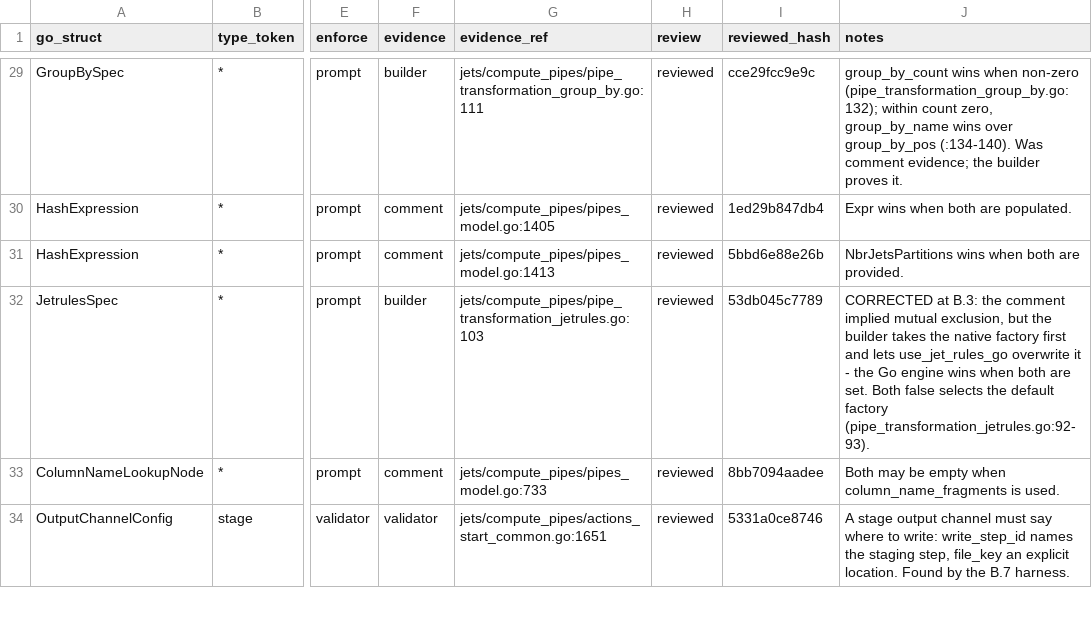
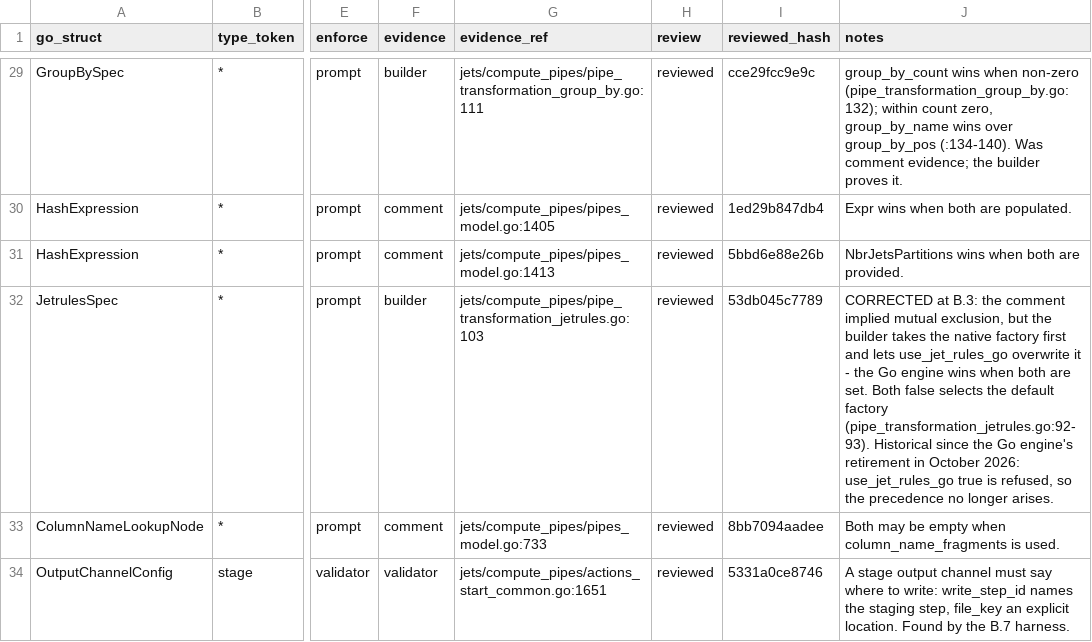
Before and after one commit to artisoft-io/jetstore, a CSV file: tools/cpipes_contract/matrix/constraints.csv, drawn as a sheet; only a part is shown, gaps mark what is left out; the diff names each change by its address in the sheet, - before the commit and + after, or states it on an @@ line.

```diff
--- a/tools/cpipes_contract/matrix/constraints.csv
+++ b/tools/cpipes_contract/matrix/constraints.csv
-J32 (notes): …factory (pipe_transformation_jetrules.go:92-93).
+J32 (notes): …factory (pipe_transformation_jetrules.go:92-93). Historical since the Go engine's retirement in October 2026: use_jet_rules_go true is refused, so the precedence no longer arises.
```
Also changed, not shown: tools/cpipes_contract/matrix/fields.csv, 2 other files.
